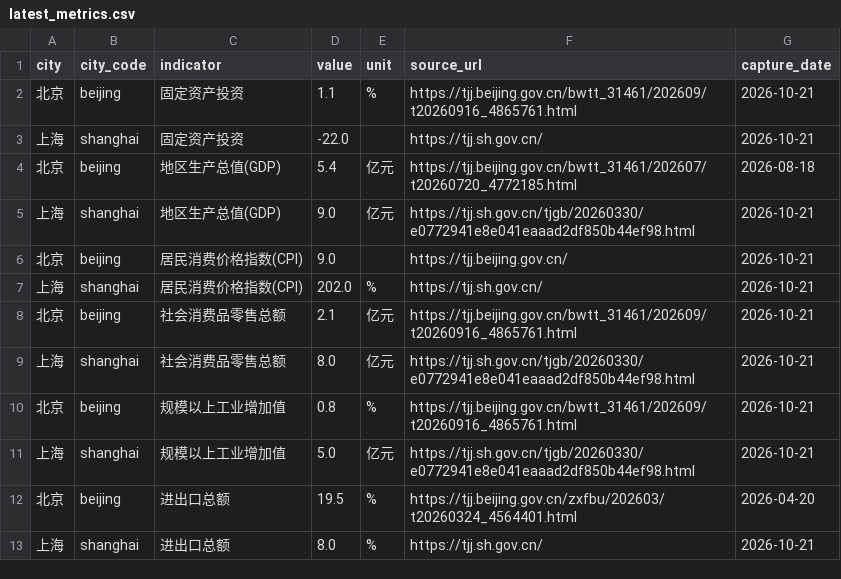
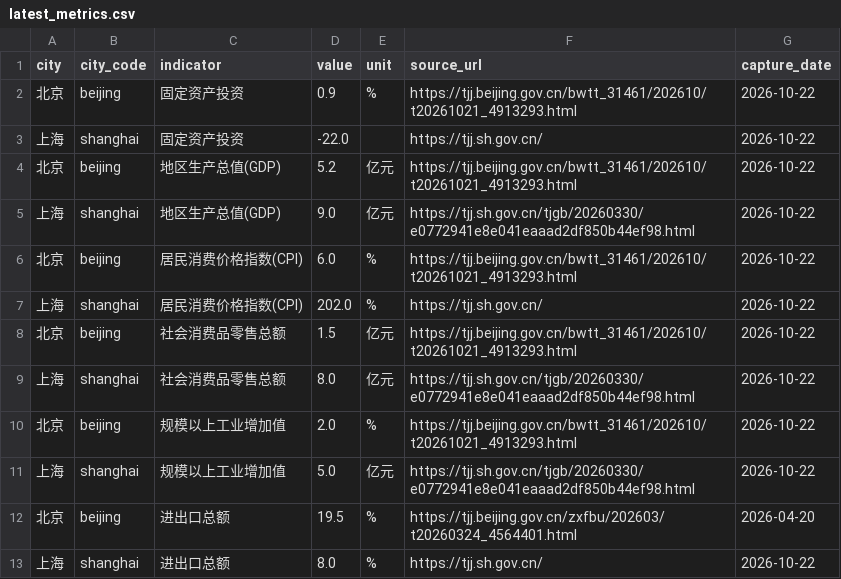
Before and after one commit to verymark/bj-sh-dashboard, a CSV file: data/latest_metrics.csv, drawn as a sheet.

```diff
--- a/data/latest_metrics.csv
+++ b/data/latest_metrics.csv
@@ -1,13 +1,13 @@
 city,city_code,indicator,value,unit,source_url,capture_date
-北京,beijing,固定资产投资,1.1,%,https://tjj.beijing.gov.cn/bwtt_31461/202609/t20260916_4865761.html,2026-10-21
-上海,shanghai,固定资产投资,-22.0,,https://tjj.sh.gov.cn/,2026-10-21
-北京,beijing,地区生产总值(GDP),5.4,亿元,https://tjj.beijing.gov.cn/bwtt_31461/202607/t20260720_4772185.html,2026-08-18
-上海,shanghai,地区生产总值(GDP),9.0,亿元,https://tjj.sh.gov.cn/tjgb/20260330/e0772941e8e041eaaad2df850b44ef98.html,2026-10-21
-北京,beijing,居民消费价格指数(CPI),9.0,,https://tjj.beijing.gov.cn/,2026-10-21
-上海,shanghai,居民消费价格指数(CPI),202.0,%,https://tjj.sh.gov.cn/,2026-10-21
-北京,beijing,社会消费品零售总额,2.1,亿元,https://tjj.beijing.gov.cn/bwtt_31461/202609/t20260916_4865761.html,2026-10-21
-上海,shanghai,社会消费品零售总额,8.0,亿元,https://tjj.sh.gov.cn/tjgb/20260330/e0772941e8e041eaaad2df850b44ef98.html,2026-10-21
-北京,beijing,规模以上工业增加值,0.8,%,https://tjj.beijing.gov.cn/bwtt_31461/202609/t20260916_4865761.html,2026-10-21
-上海,shanghai,规模以上工业增加值,5.0,亿元,https://tjj.sh.gov.cn/tjgb/20260330/e0772941e8e041eaaad2df850b44ef98.html,2026-10-21
+北京,beijing,固定资产投资,0.9,%,https://tjj.beijing.gov.cn/bwtt_31461/202610/t20261021_4913293.html,2026-10-22
+上海,shanghai,固定资产投资,-22.0,,https://tjj.sh.gov.cn/,2026-10-22
+北京,beijing,地区生产总值(GDP),5.2,亿元,https://tjj.beijing.gov.cn/bwtt_31461/202610/t20261021_4913293.html,2026-10-22
+上海,shanghai,地区生产总值(GDP),9.0,亿元,https://tjj.sh.gov.cn/tjgb/20260330/e0772941e8e041eaaad2df850b44ef98.html,2026-10-22
+北京,beijing,居民消费价格指数(CPI),6.0,%,https://tjj.beijing.gov.cn/bwtt_31461/202610/t20261021_4913293.html,2026-10-22
+上海,shanghai,居民消费价格指数(CPI),202.0,%,https://tjj.sh.gov.cn/,2026-10-22
+北京,beijing,社会消费品零售总额,1.5,亿元,https://tjj.beijing.gov.cn/bwtt_31461/202610/t20261021_4913293.html,2026-10-22
+上海,shanghai,社会消费品零售总额,8.0,亿元,https://tjj.sh.gov.cn/tjgb/20260330/e0772941e8e041eaaad2df850b44ef98.html,2026-10-22
+北京,beijing,规模以上工业增加值,2.0,%,https://tjj.beijing.gov.cn/bwtt_31461/202610/t20261021_4913293.html,2026-10-22
+上海,shanghai,规模以上工业增加值,5.0,亿元,https://tjj.sh.gov.cn/tjgb/20260330/e0772941e8e041eaaad2df850b44ef98.html,2026-10-22
 北京,beijing,进出口总额,19.5,%,https://tjj.beijing.gov.cn/zxfbu/202603/t20260324_4564401.html,2026-04-20
-上海,shanghai,进出口总额,8.0,%,https://tjj.sh.gov.cn/,2026-10-21
+上海,shanghai,进出口总额,8.0,%,https://tjj.sh.gov.cn/,2026-10-22
```
Also changed, not shown: data/history.csv, 2 other files.
